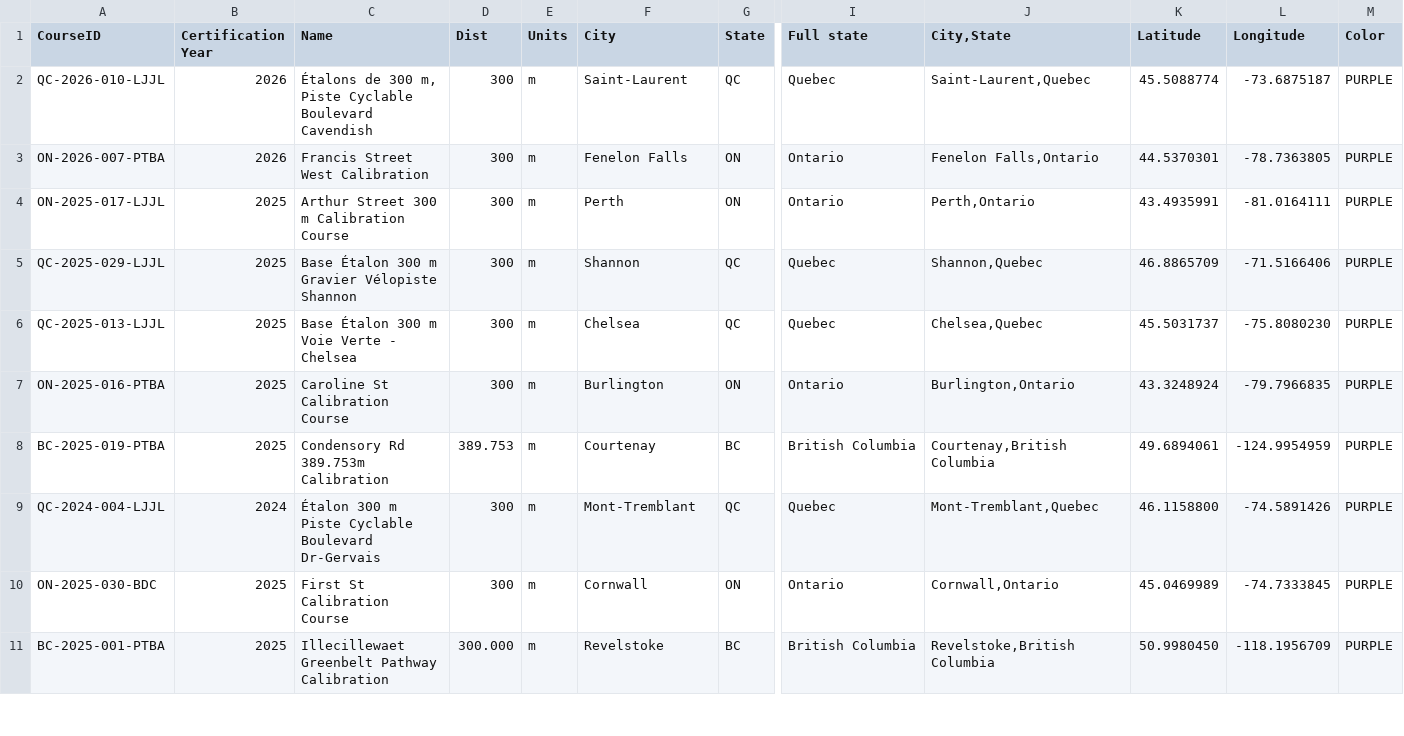
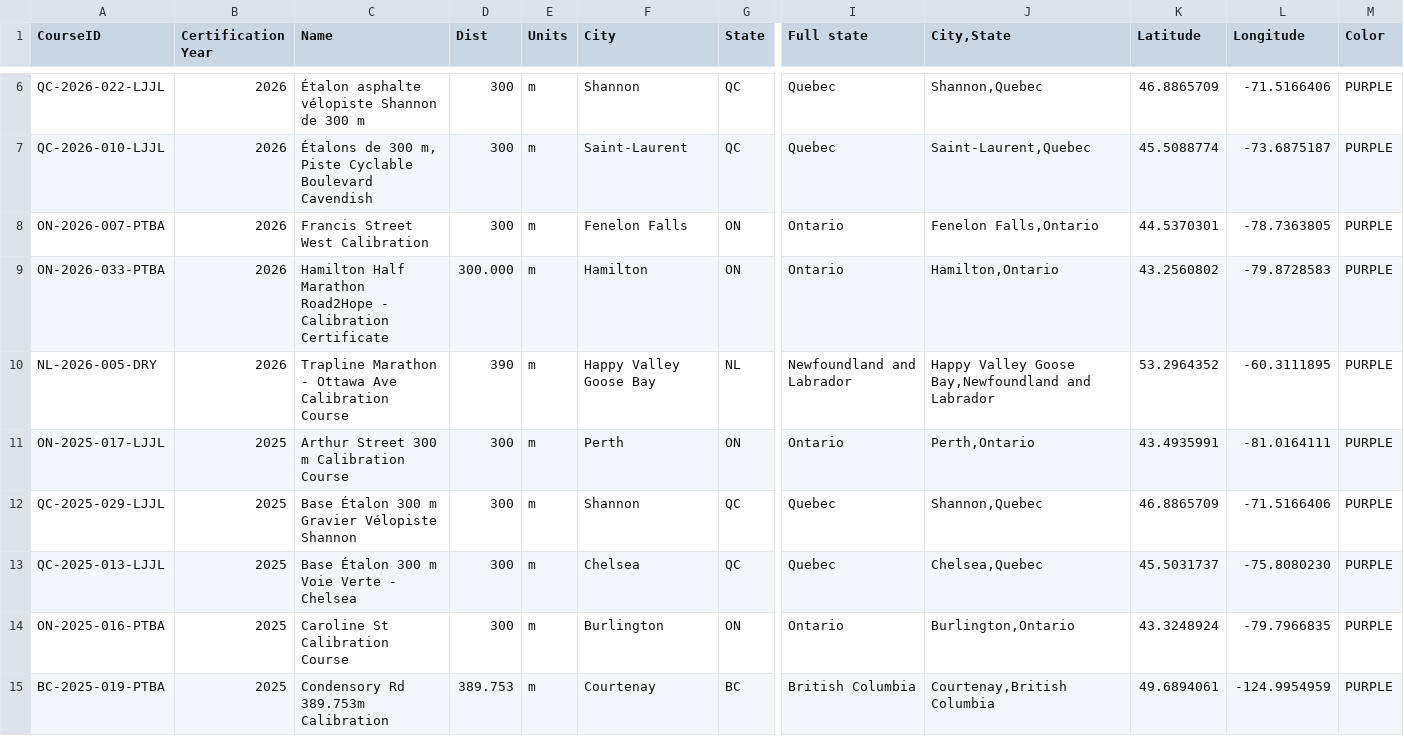
Before and after one commit to nickswalker/calcourses.nickwalker.us, a TSV file: data/acroad_calibration_courses.tsv, drawn as a sheet; only a part is shown, gaps mark what is left out; the shorter side is filled out with more unchanged rows; rows hold the shown columns only; the diff covers the shown part only; the diff names each change by its address in the sheet, - before the commit and + after, or states it on an @@ line.

Commit message:
Update Canadian courses
Handle Aruba and Costa Rica correctly

```diff
--- a/data/acroad_calibration_courses.tsv
+++ b/data/acroad_calibration_courses.tsv
+row 6: QC-2026-022-LJJL | 2026 | Étalon asphalte vélopiste Shannon de 300 m | 300 | m | Shannon | QC | Quebec | Shannon,Quebec | 46.8865709 | -71.5166406 | PURPLE
+row 9: ON-2026-033-PTBA | 2026 | Hamilton Half Marathon Road2Hope - Calibration Certificate | 300.000 | m | Hamilton | ON | Ontario | Hamilton,Ontario | 43.2560802 | -79.8728583 | PURPLE
+row 10: NL-2026-005-DRY | 2026 | Trapline Marathon - Ottawa Ave Calibration Course | 390 | m | Happy Valley Goose Bay | NL | Newfoundland and Labrador | Happy Valley Goose Bay,Newfoundland and Labrador | 53.2964352 | -60.3111895 | PURPLE
```
Also changed, not shown: 4 added rows and 12 edited cells elsewhere in this file, 3 other files.
